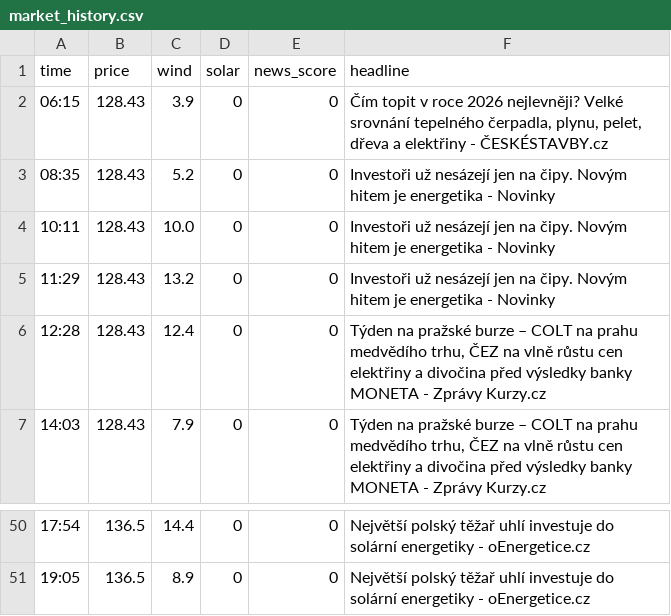
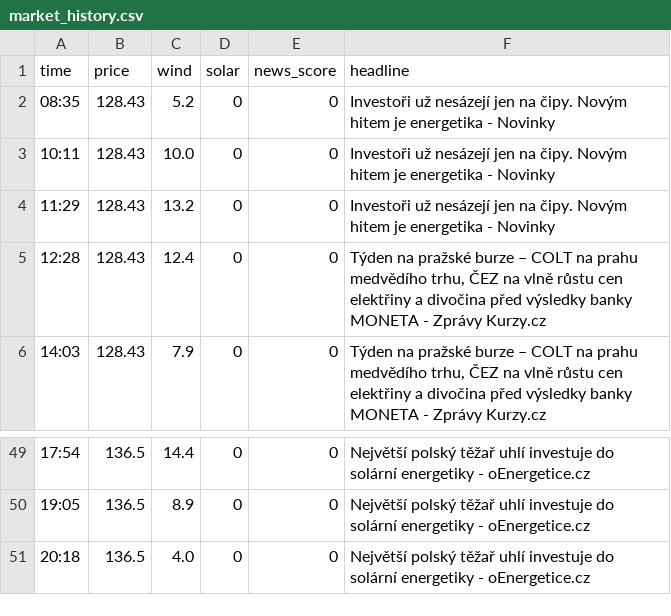
Before and after one commit to rousmartin0-netizen/energy-ai-startup, a CSV file: market_history.csv, drawn as a sheet; only a part is shown, gaps mark what is left out.

Commit message:
Update market data [skip ci]

```diff
--- a/market_history.csv
+++ b/market_history.csv
@@ -1,3 +1,2 @@
 time,price,wind,solar,news_score,headline
-06:15,128.43,3.9,0,0,"Čím topit v roce 2026 nejlevněji? Velké srovnání tepelného čerpadla, plynu, pelet, dřeva a elektřiny - ČESKÉSTAVBY.cz"
 08:35,128.43,5.2,0,0,Investoři už nesázejí jen na čipy. Novým hitem je energetika - Novinky
@@ -51 +50,2 @@ time,price,wind,solar,news_score,headline
 19:05,136.5,8.9,0,0,Největší polský těžař uhlí investuje do solární energetiky - oEnergetice.cz
+20:18,136.5,4.0,0,0,Největší polský těžař uhlí investuje do solární energetiky - oEnergetice.cz
```
